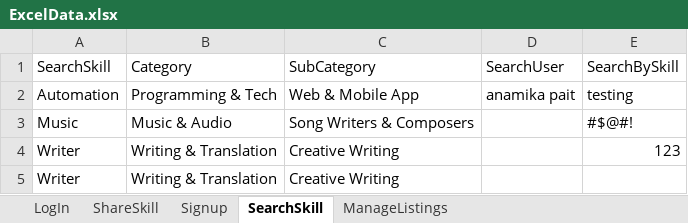
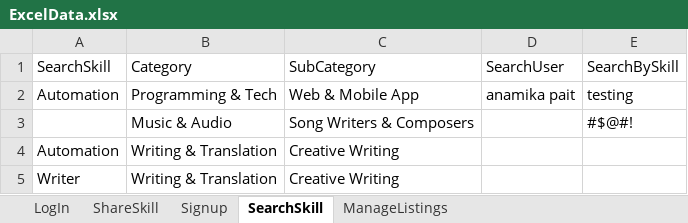
Before and after one commit to charlieglen/Sprint3.NUnit, an Excel workbook: MarsFramework/ExcelData/ExcelData.xlsx, sheet SearchSkill, drawn as a sheet; only a part is shown; values as stored, in another font and other column widths than the file's, no borders; the diff covers the shown part only; the diff names each change by its address in the sheet, - before the commit and + after, or states it on an @@ line.

```diff
--- a/MarsFramework/ExcelData/ExcelData.xlsx (sheet SearchSkill)
+++ b/MarsFramework/ExcelData/ExcelData.xlsx (sheet SearchSkill)
-A3: Music
+A3: (empty)
-A4: Writer
+A4: Automation
-E4: 123
+E4: (empty)
```
Also changed, not shown: 1 added row, 1 removed row and 1 edited cell elsewhere in this sheet, 14 other files.
